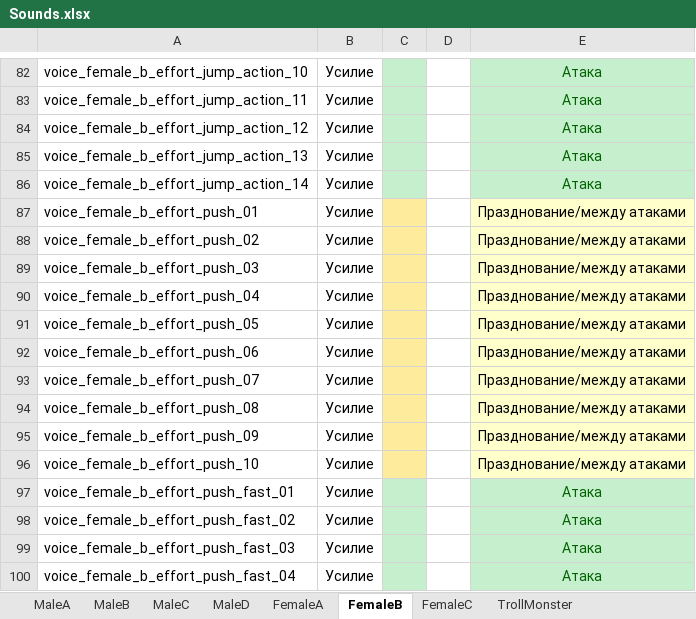
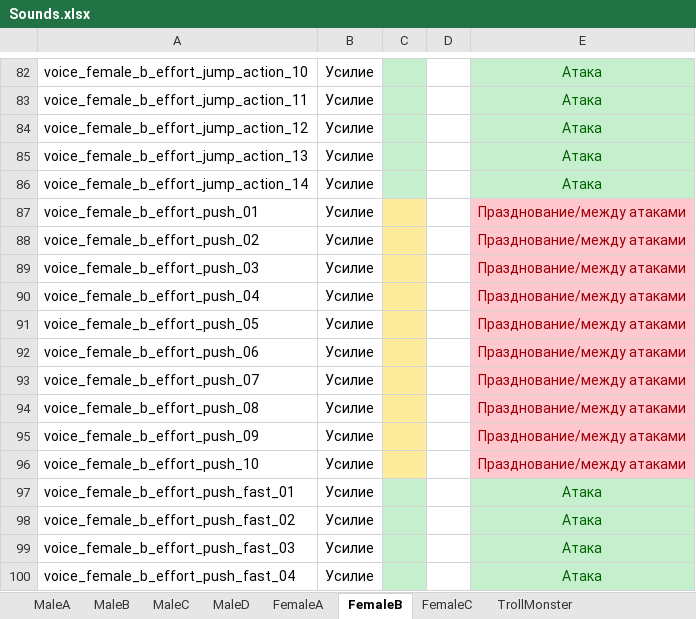
Before and after one commit to ForSharp/GolemArenaPrototype, an Excel workbook: Other/Sounds.xlsx, sheet FemaleB, drawn as a sheet; only a part is shown, gaps mark what is left out; values as stored, in another font and other column widths than the file's, no borders; the diff names each change by its address in the sheet, - before the commit and + after, or states it on an @@ line.

```diff
--- a/Other/Sounds.xlsx (sheet FemaleB)
+++ b/Other/Sounds.xlsx (sheet FemaleB)
@@ E87:E96 fill: #FFFFCC → #FFC7CE, text colour: black → #9C0006 @@
```
Also changed, not shown: sheet MaleB, sheet FemaleA, sheet MaleC, sheet TrollMonster, 16 other files.
